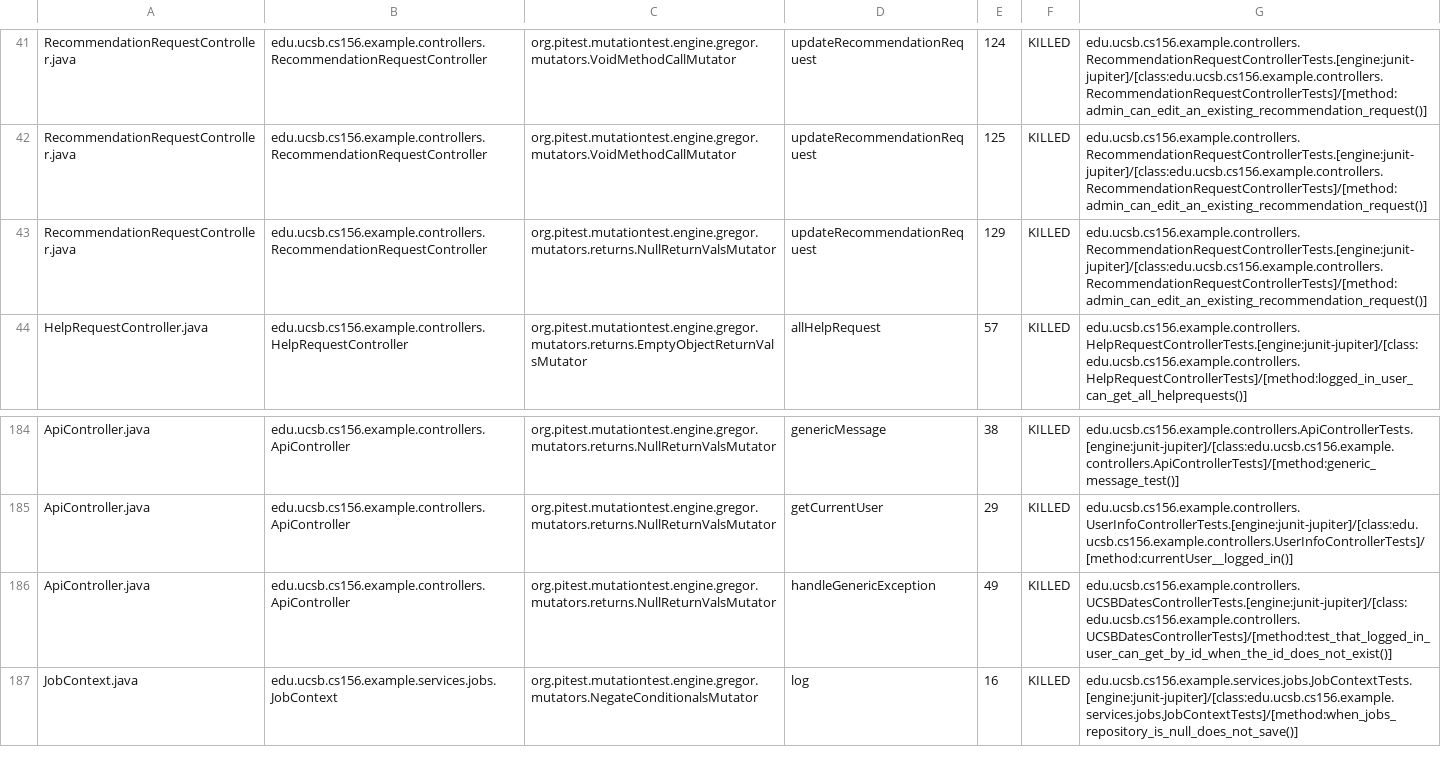
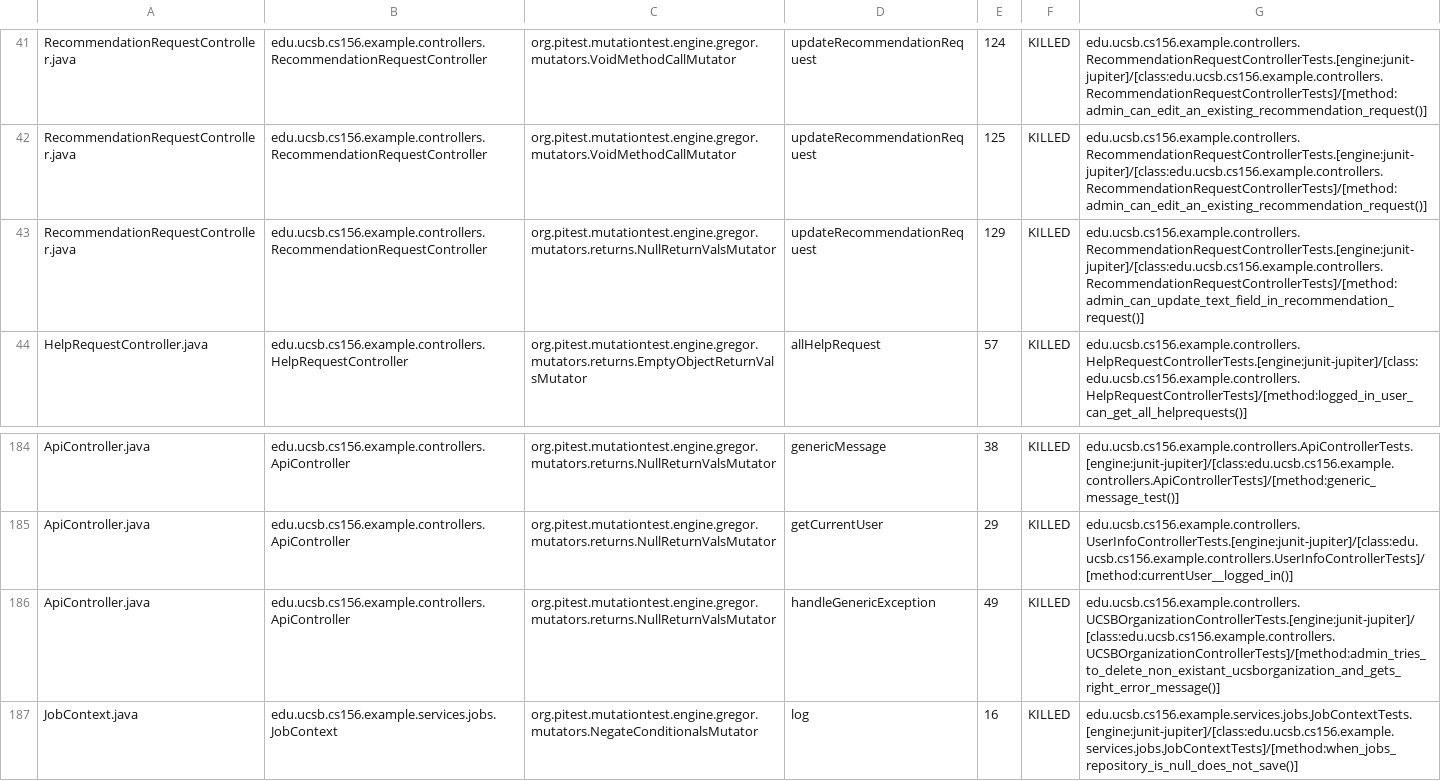
Before and after one commit to ucsb-cs156-s25/team02-s25-14, a CSV file: prs/122/pitest/mutations.csv, drawn as a sheet; only a part is shown, gaps mark what is left out.

Commit message:
Deploying to gh-pages from @ ucsb-cs156-s25/team02-s25-14@b7156b5fa13a5587513771a7bddf3a5b2d42dcc7 🚀

```diff
--- a/prs/122/pitest/mutations.csv
+++ b/prs/122/pitest/mutations.csv
@@ -42,3 +42,3 @@ RecommendationRequestController.java,edu.ucsb.cs156.example.controllers.Recommen
 RecommendationRequestController.java,edu.ucsb.cs156.example.controllers.RecommendationRequestController,org.pitest.mutationtest.engine.gregor.mutators.VoidMethodCallMutator,updateRecommendationRequest,125,KILLED,edu.ucsb.cs156.example.controllers.RecommendationRequestControllerTests.[engine:junit-jupiter]/[class:edu.ucsb.cs156.example.controllers.RecommendationRequestControllerTests]/[method:admin_can_edit_an_existing_recommendation_request()]
-RecommendationRequestController.java,edu.ucsb.cs156.example.controllers.RecommendationRequestController,org.pitest.mutationtest.engine.gregor.mutators.returns.NullReturnValsMutator,updateRecommendationRequest,129,KILLED,edu.ucsb.cs156.example.controllers.RecommendationRequestControllerTests.[engine:junit-jupiter]/[class:edu.ucsb.cs156.example.controllers.RecommendationRequestControllerTests]/[method:admin_can_edit_an_existing_recommendation_request()]
+RecommendationRequestController.java,edu.ucsb.cs156.example.controllers.RecommendationRequestController,org.pitest.mutationtest.engine.gregor.mutators.returns.NullReturnValsMutator,updateRecommendationRequest,129,KILLED,edu.ucsb.cs156.example.controllers.RecommendationRequestControllerTests.[engine:junit-jupiter]/[class:edu.ucsb.cs156.example.controllers.RecommendationRequestControllerTests]/[method:admin_can_update_text_field_in_recommendation_request()]
 HelpRequestController.java,edu.ucsb.cs156.example.controllers.HelpRequestController,org.pitest.mutationtest.engine.gregor.mutators.returns.EmptyObjectReturnValsMutator,allHelpRequest,57,KILLED,edu.ucsb.cs156.example.controllers.HelpRequestControllerTests.[engine:junit-jupiter]/[class:edu.ucsb.cs156.example.controllers.HelpRequestControllerTests]/[method:logged_in_user_can_get_all_helprequests()]
@@ -185,3 +185,3 @@ ApiController.java,edu.ucsb.cs156.example.controllers.ApiController,org.pitest.m
 ApiController.java,edu.ucsb.cs156.example.controllers.ApiController,org.pitest.mutationtest.engine.gregor.mutators.returns.NullReturnValsMutator,getCurrentUser,29,KILLED,edu.ucsb.cs156.example.controllers.UserInfoControllerTests.[engine:junit-jupiter]/[class:edu.ucsb.cs156.example.controllers.UserInfoControllerTests]/[method:currentUser__logged_in()]
-ApiController.java,edu.ucsb.cs156.example.controllers.ApiController,org.pitest.mutationtest.engine.gregor.mutators.returns.NullReturnValsMutator,handleGenericException,49,KILLED,edu.ucsb.cs156.example.controllers.UCSBDatesControllerTests.[engine:junit-jupiter]/[class:edu.ucsb.cs156.example.controllers.UCSBDatesControllerTests]/[method:test_that_logged_in_user_can_get_by_id_when_the_id_does_not_exist()]
+ApiController.java,edu.ucsb.cs156.example.controllers.ApiController,org.pitest.mutationtest.engine.gregor.mutators.returns.NullReturnValsMutator,handleGenericException,49,KILLED,edu.ucsb.cs156.example.controllers.UCSBOrganizationControllerTests.[engine:junit-jupiter]/[class:edu.ucsb.cs156.example.controllers.UCSBOrganizationControllerTests]/[method:admin_tries_to_delete_non_existant_ucsborganization_and_gets_right_error_message()]
 JobContext.java,edu.ucsb.cs156.example.services.jobs.JobContext,org.pitest.mutationtest.engine.gregor.mutators.NegateConditionalsMutator,log,16,KILLED,edu.ucsb.cs156.example.services.jobs.JobContextTests.[engine:junit-jupiter]/[class:edu.ucsb.cs156.example.services.jobs.JobContextTests]/[method:when_jobs_repository_is_null_does_not_save()]
```
Also changed, not shown: 21 other files.
